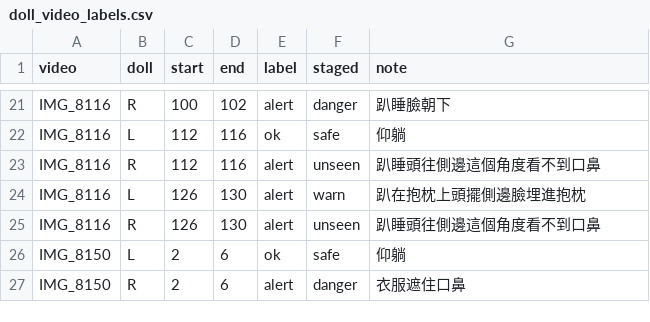
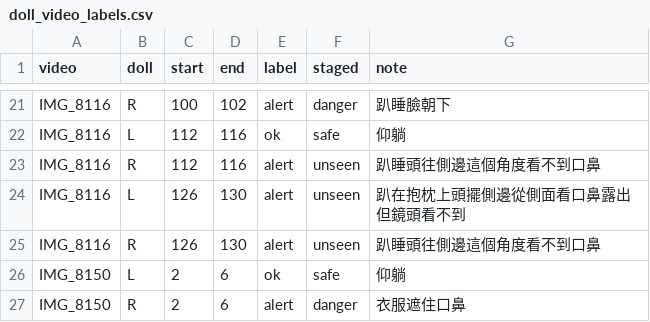
Before and after one commit to StudentInTW/Baby-Groot, a CSV file: labels/doll_video_labels.csv, drawn as a sheet; only a part is shown, gaps mark what is left out.

```diff
--- a/labels/doll_video_labels.csv
+++ b/labels/doll_video_labels.csv
@@ -23,3 +23,3 @@ IMG_8116,L,112,116,ok,safe,仰躺
 IMG_8116,R,112,116,alert,unseen,趴睡頭往側邊這個角度看不到口鼻
-IMG_8116,L,126,130,alert,warn,趴在抱枕上頭擺側邊臉埋進抱枕
+IMG_8116,L,126,130,alert,unseen,趴在抱枕上頭擺側邊從側面看口鼻露出但鏡頭看不到
 IMG_8116,R,126,130,alert,unseen,趴睡頭往側邊這個角度看不到口鼻
```
Also changed, not shown: 7 other files.
